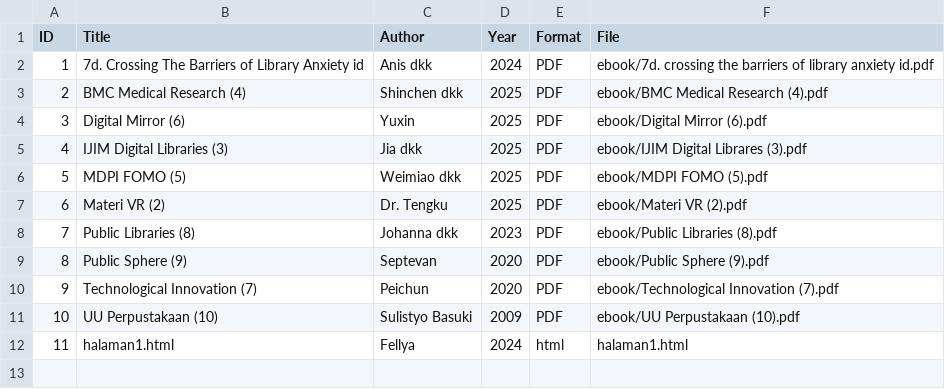
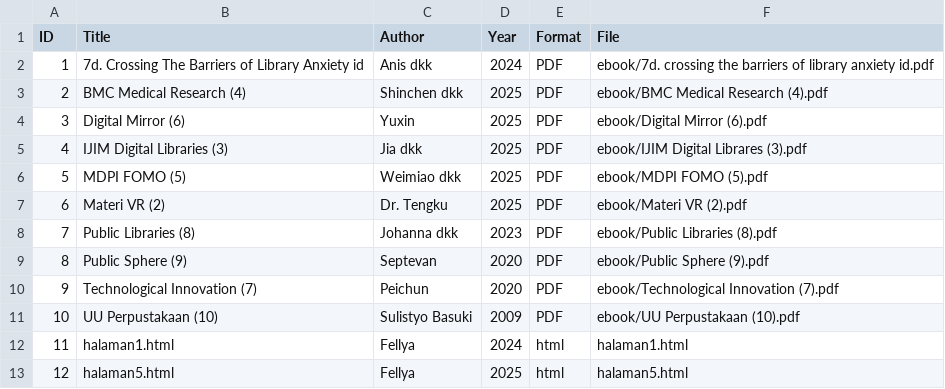
Before and after one commit to fellyaisyahap/digitallibrary, a CSV file: metadata/metadata.csv, drawn as a sheet; the diff names each change by its address in the sheet, - before the commit and + after, or states it on an @@ line.

Commit message:
Update metadata.csv

```diff
--- a/metadata/metadata.csv
+++ b/metadata/metadata.csv
+row 13: 12 | halaman5.html | Fellya | 2025 | html | halaman5.html
```
